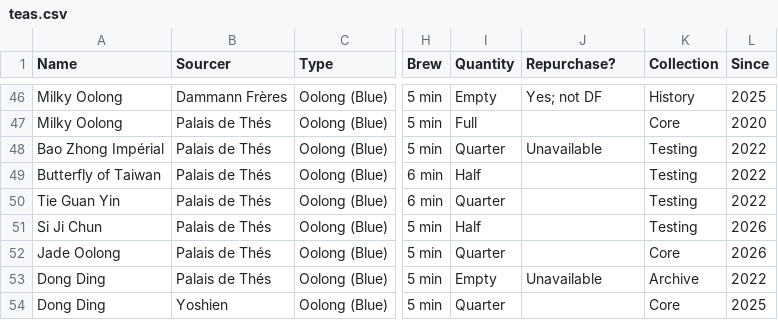
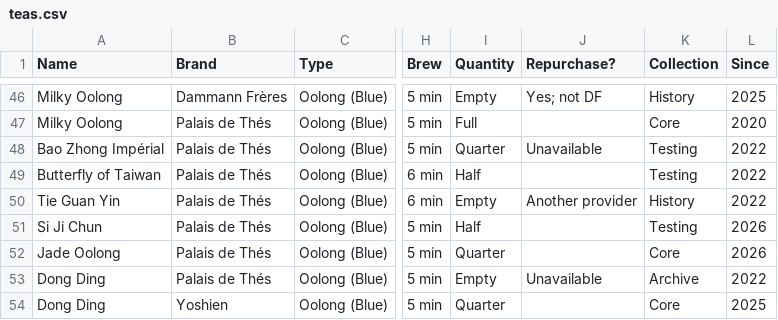
Before and after one commit to haampie/teas, a CSV file: teas.csv, drawn as a sheet; only a part is shown, gaps mark what is left out; the diff names each change by its address in the sheet, - before the commit and + after, or states it on an @@ line.

Commit message:
Add files via upload

```diff
--- a/teas.csv
+++ b/teas.csv
-B1: Sourcer
+B1: Brand
-I50 (Quantity): Quarter
+I50 (Quantity): Empty
-J50 (Repurchase?): (empty)
+J50 (Repurchase?): Another provider
-K50 (Collection): Testing
+K50 (Collection): History
```
